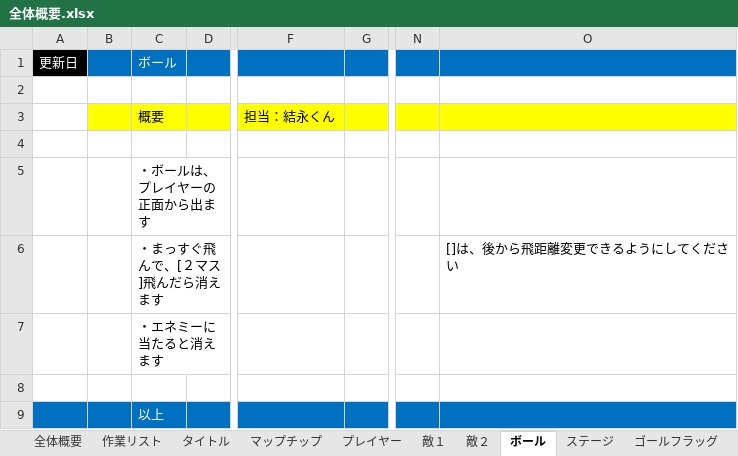
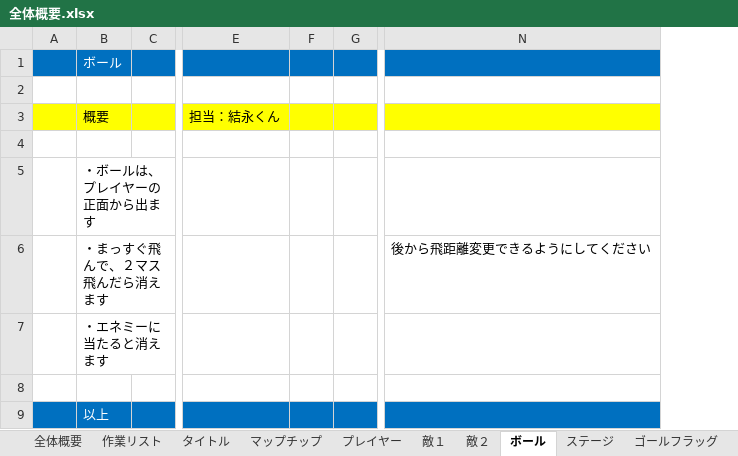
Before and after one commit to ichikawaaaaaaaaaaa/buster-shooter, an Excel workbook: ゲーム制作資料/全体概要.xlsx, sheet ボール, drawn as a sheet; only a part is shown, gaps mark what is left out; values as stored, in another font and other column widths than the file's, no borders; removed rows and columns are numbered as before the commit, all else as after; the diff names each change by its address in the sheet, - before the commit and + after, or states it on an @@ line.

```diff
--- a/ゲーム制作資料/全体概要.xlsx (sheet ボール)
+++ b/ゲーム制作資料/全体概要.xlsx (sheet ボール)
-column A, row 1: 更新日
+column F, empty
-column N, empty
-column O, row 6: []は、後から飛距離変更できるようにしてください
+column N, row 6: 後から飛距離変更できるようにしてください
-B6: ・まっすぐ飛んで、[２マス]飛んだら消えます
+B6: ・まっすぐ飛んで、２マス飛んだら消えます
```
Also changed, not shown: sheet 敵２, sheet プレイヤー, sheet 敵１, sheet ステージ, sheet タイトル, sheet マップチップ, 2 more sheets, charts or pictures.
